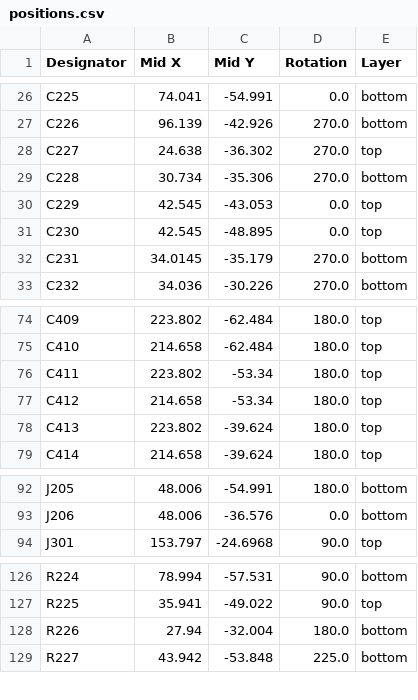
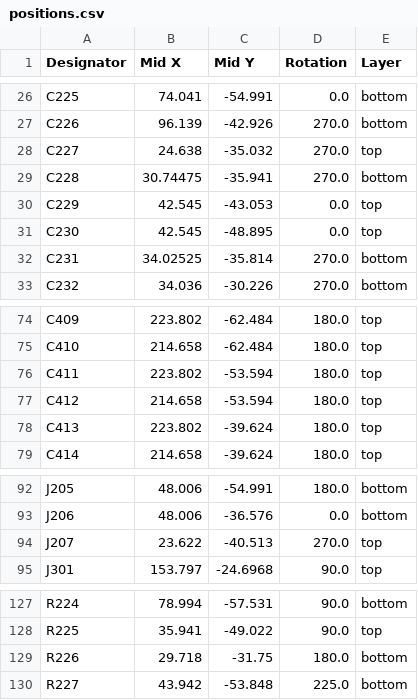
Before and after one commit to dmsd-lab/AMP8611, a CSV file: PGA2311_3/production/positions.csv, drawn as a sheet; only a part is shown, gaps mark what is left out.

```diff
--- a/PGA2311_3/production/positions.csv
+++ b/PGA2311_3/production/positions.csv
@@ -27,7 +27,7 @@ C225,74.041,-54.991,0.0,bottom
 C226,96.139,-42.926,270.0,bottom
-C227,24.638,-36.302,270.0,top
-C228,30.734,-35.306,270.0,bottom
+C227,24.638,-35.032,270.0,top
+C228,30.74475,-35.941,270.0,bottom
 C229,42.545,-43.053,0.0,top
 C230,42.545,-48.895,0.0,top
-C231,34.0145,-35.179,270.0,bottom
+C231,34.02525,-35.814,270.0,bottom
 C232,34.036,-30.226,270.0,bottom
@@ -75,4 +75,4 @@ C409,223.802,-62.484,180.0,top
 C410,214.658,-62.484,180.0,top
-C411,223.802,-53.34,180.0,top
-C412,214.658,-53.34,180.0,top
+C411,223.802,-53.594,180.0,top
+C412,214.658,-53.594,180.0,top
 C413,223.802,-39.624,180.0,top
@@ -93,2 +93,3 @@ J205,48.006,-54.991,180.0,bottom
 J206,48.006,-36.576,0.0,bottom
+J207,23.622,-40.513,270.0,top
 J301,153.797,-24.6968,90.0,top
@@ -127,3 +128,3 @@ R224,78.994,-57.531,90.0,bottom
 R225,35.941,-49.022,90.0,top
-R226,27.94,-32.004,180.0,bottom
+R226,29.718,-31.75,180.0,bottom
 R227,43.942,-53.848,225.0,bottom
```
Also changed, not shown: PGA2311_3/PGA2311_3.csv, PGA2311_3/production/bom.csv, 10 other files.
